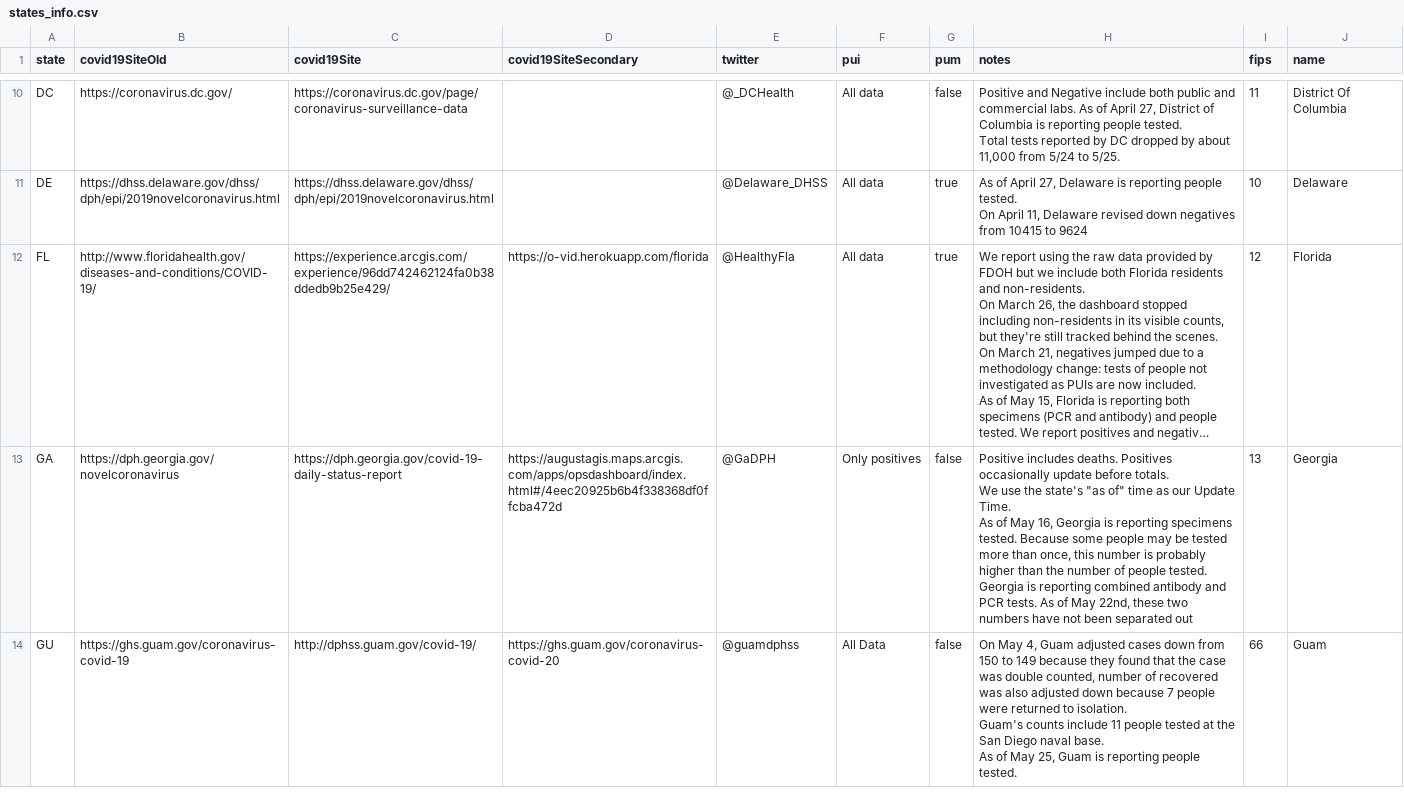
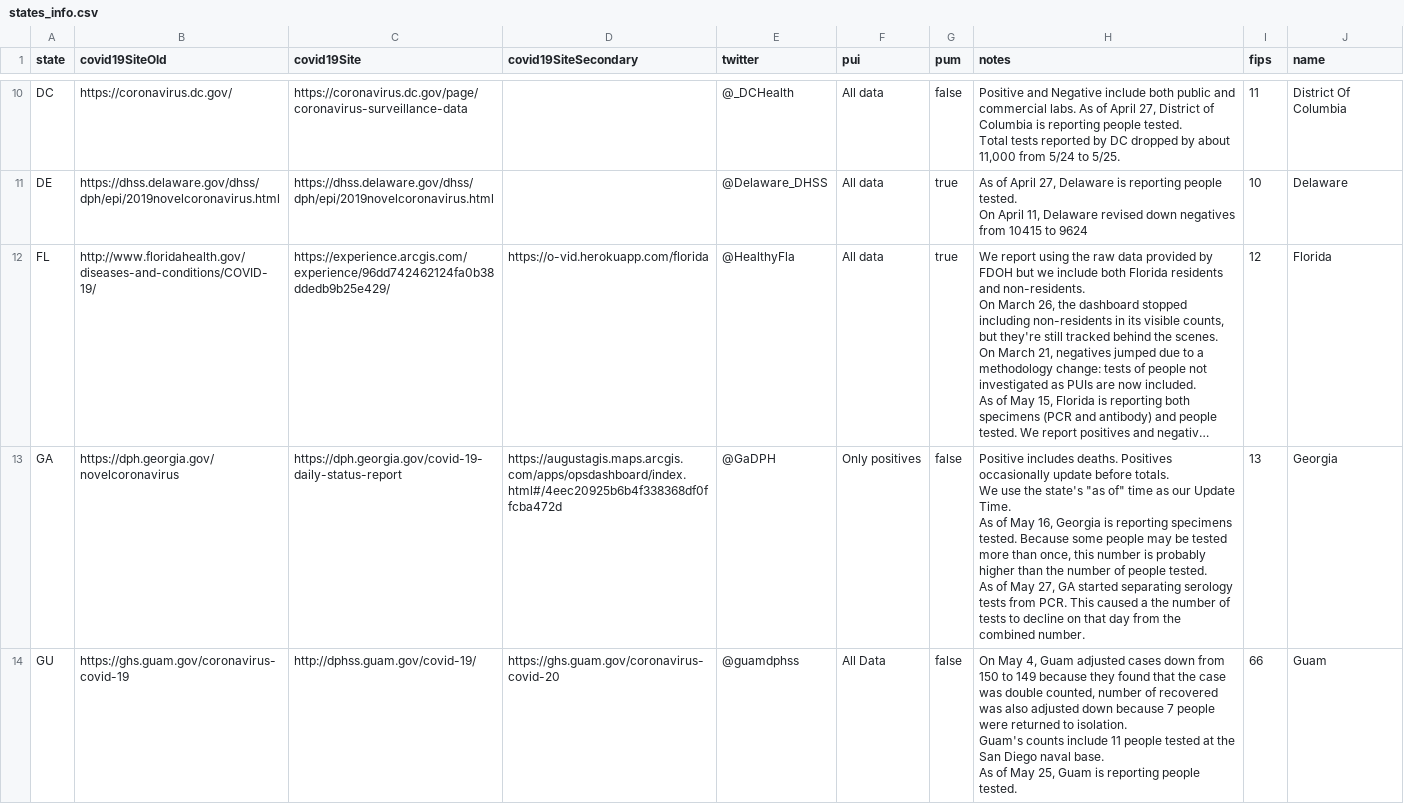
Before and after one commit to thoo/covid-tracking-data, a CSV file: data/states_info.csv, drawn as a sheet; only a part is shown, gaps mark what is left out; long unchanged cells end in …; ↵ is a line break in a cell; the diff covers the shown part only; the diff names each change by its address in the sheet, - before the commit and + after, or states it on an @@ line.

```diff
--- a/data/states_info.csv
+++ b/data/states_info.csv
-H13 (notes): …people tested. ↵ Georgia is reporting combined antibody and PCR tests. As of May 22nd, these two numbers have not been separated out
+H13 (notes): …people tested. ↵ As of May 27, GA started separating serology tests from PCR. This caused a the number of tests to decline on that day from the combined number.
```
Also changed, not shown: 2 edited cells elsewhere in this file, data/states_current.csv, 1 other file.
